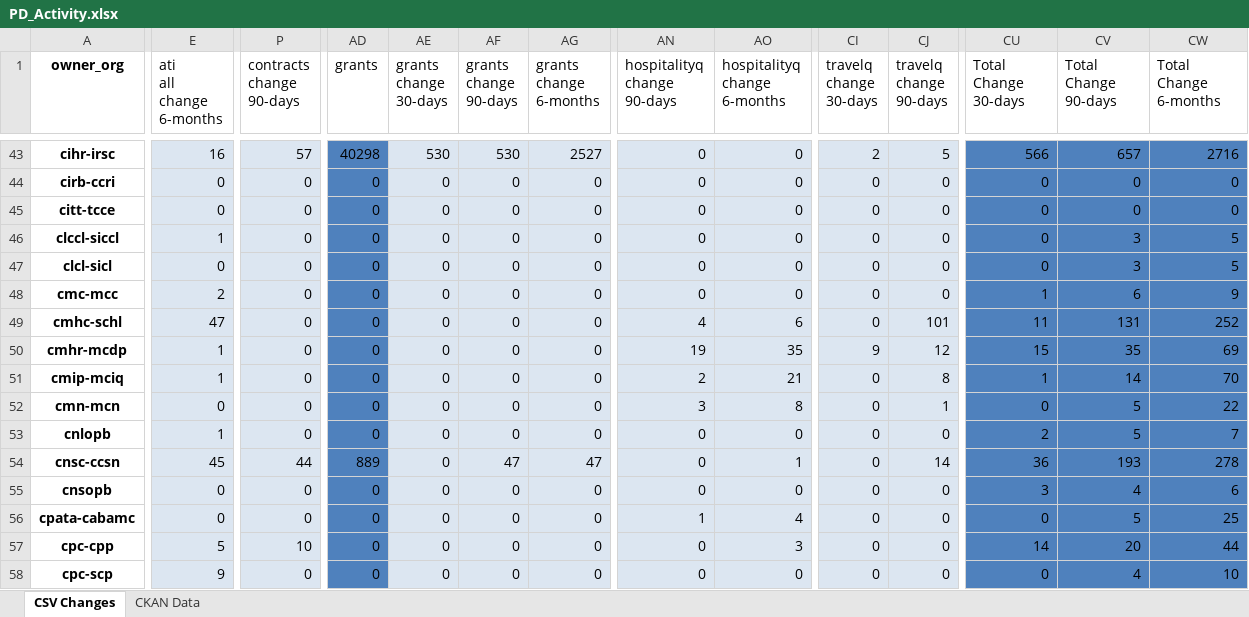
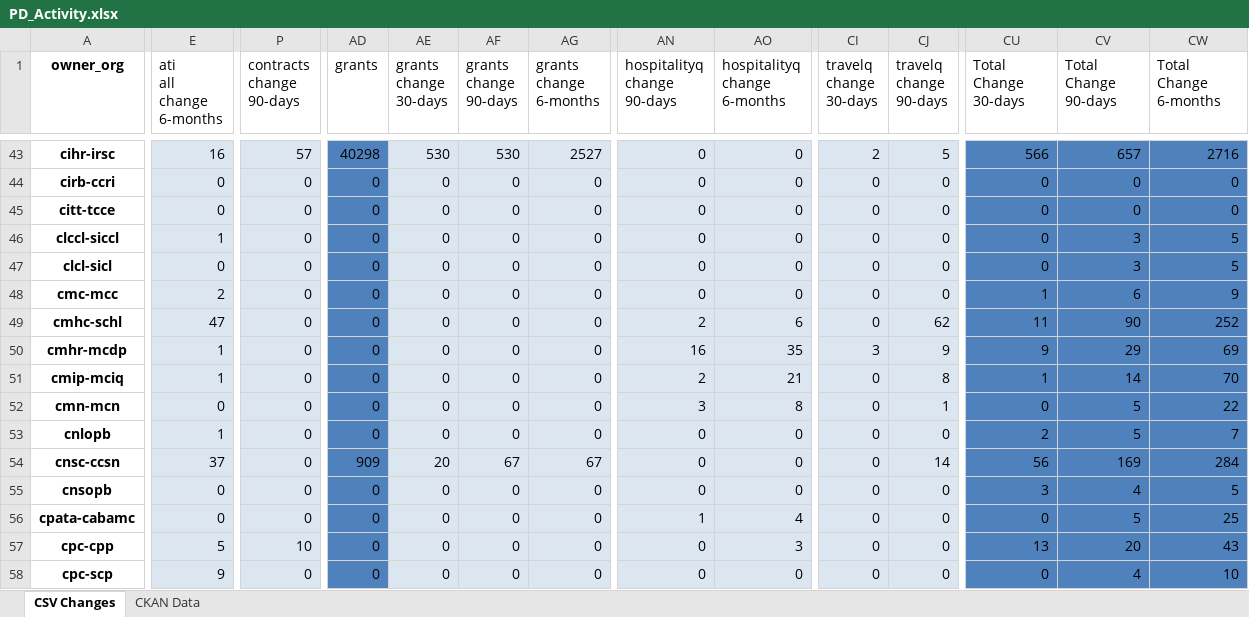
Before and after one commit to open-data/analytics-corporate-reporting, an Excel workbook: PD_CHANGES_RPT/PD_Activity.xlsx, sheet CSV Changes, drawn as a sheet; only a part is shown, gaps mark what is left out; values as stored, in another font and other column widths than the file's, no borders; the diff covers the shown part only; the diff names each change by its address in the sheet, - before the commit and + after, or states it on an @@ line.

```diff
--- a/PD_CHANGES_RPT/PD_Activity.xlsx (sheet CSV Changes)
+++ b/PD_CHANGES_RPT/PD_Activity.xlsx (sheet CSV Changes)
-AN49 (hospitalityq change 90-days): 4
+AN49 (hospitalityq change 90-days): 2
-CJ49 (travelq change 90-days): 101
+CJ49 (travelq change 90-days): 62
-CV49 (Total Change 90-days): 131
+CV49 (Total Change 90-days): 90
-AN50 (hospitalityq change 90-days): 19
+AN50 (hospitalityq change 90-days): 16
-CI50 (travelq change 30-days): 9
+CI50 (travelq change 30-days): 3
-CJ50 (travelq change 90-days): 12
+CJ50 (travelq change 90-days): 9
-CU50 (Total Change 30-days): 15
+CU50 (Total Change 30-days): 9
-CV50 (Total Change 90-days): 35
+CV50 (Total Change 90-days): 29
-E54 (ati all change 6-months): 45
+E54 (ati all change 6-months): 37
-P54 (contracts change 90-days): 44
+P54 (contracts change 90-days): 0
-AD54 (grants): 889
+AD54 (grants): 909
-AE54 (grants change 30-days): 0
+AE54 (grants change 30-days): 20
-AF54 (grants change 90-days): 47
+AF54 (grants change 90-days): 67
-AG54 (grants change 6-months): 47
+AG54 (grants change 6-months): 67
-AO54 (hospitalityq change 6-months): 1
+AO54 (hospitalityq change 6-months): 0
-CU54 (Total Change 30-days): 36
+CU54 (Total Change 30-days): 56
-CV54 (Total Change 90-days): 193
+CV54 (Total Change 90-days): 169
-CW54 (Total Change 6-months): 278
+CW54 (Total Change 6-months): 284
-CW55 (Total Change 6-months): 6
+CW55 (Total Change 6-months): 5
-CU57 (Total Change 30-days): 14
+CU57 (Total Change 30-days): 13
-CW57 (Total Change 6-months): 44
+CW57 (Total Change 6-months): 43
```
Also changed, not shown: 797 edited cells elsewhere in this sheet, sheet CKAN Data, 2 other files.
